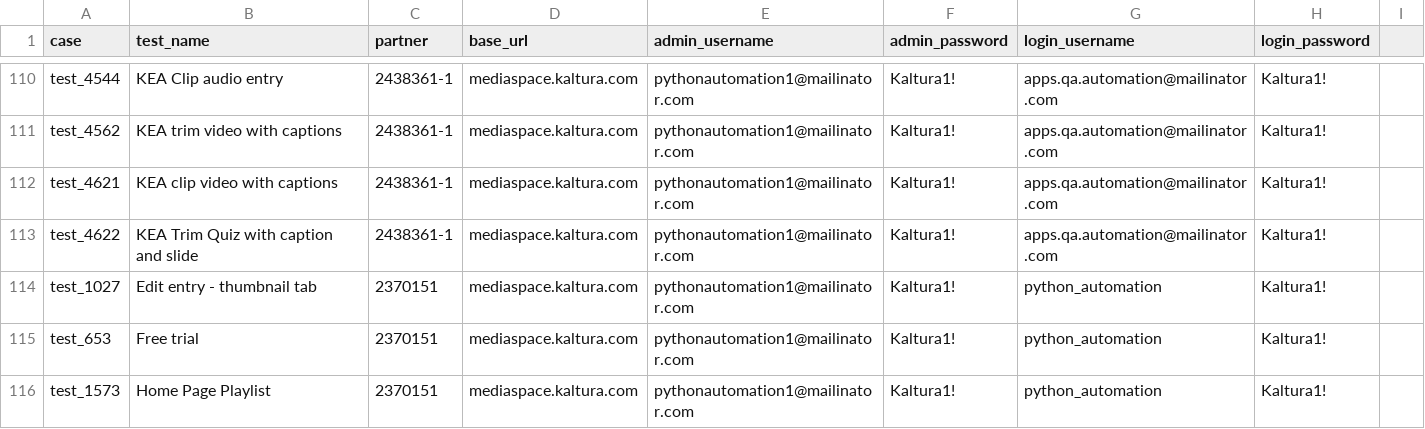
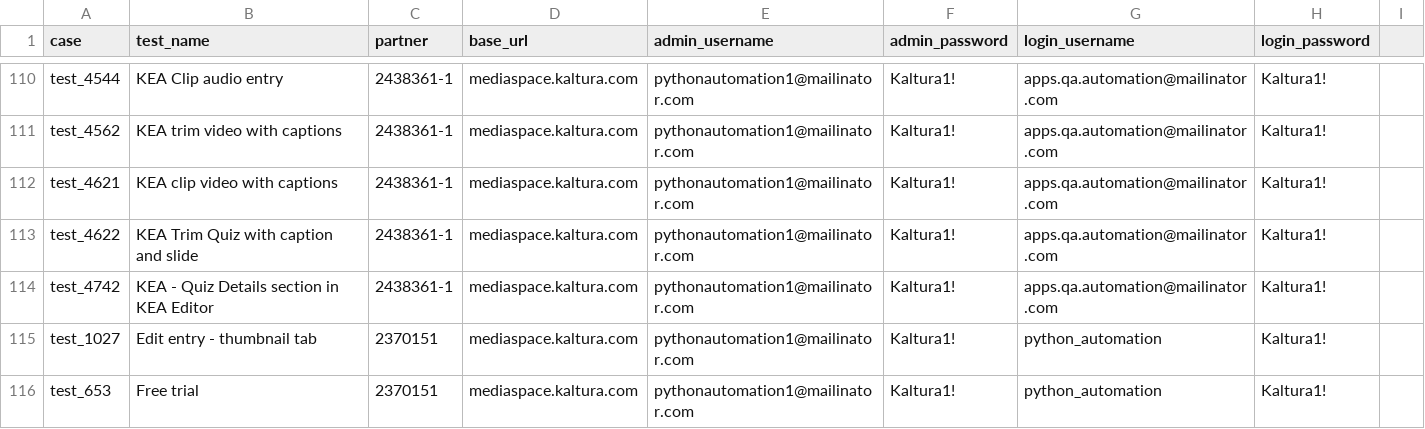
Before and after one commit to NadyaDi/kms-automation, a CSV file: web/ini/testPartnersProdNewUI.csv, drawn as a sheet; only a part is shown, gaps mark what is left out; the shorter side is filled out with more unchanged rows; the diff names each change by its address in the sheet, - before the commit and + after, or states it on an @@ line.

```diff
--- a/web/ini/testPartnersProdNewUI.csv
+++ b/web/ini/testPartnersProdNewUI.csv
+row 114: test_4742 | KEA - Quiz Details section in KEA Editor | 2438361-1 | mediaspace.kaltura.com | pythonautomation1@mailinator.com | Kaltura1! | apps.qa.automation@mailinator.com | Kaltura1!
```
Also changed, not shown: web/ini/testPartnersTestingNewUI.csv, web/ini/testSet.csv, 1 other file.
